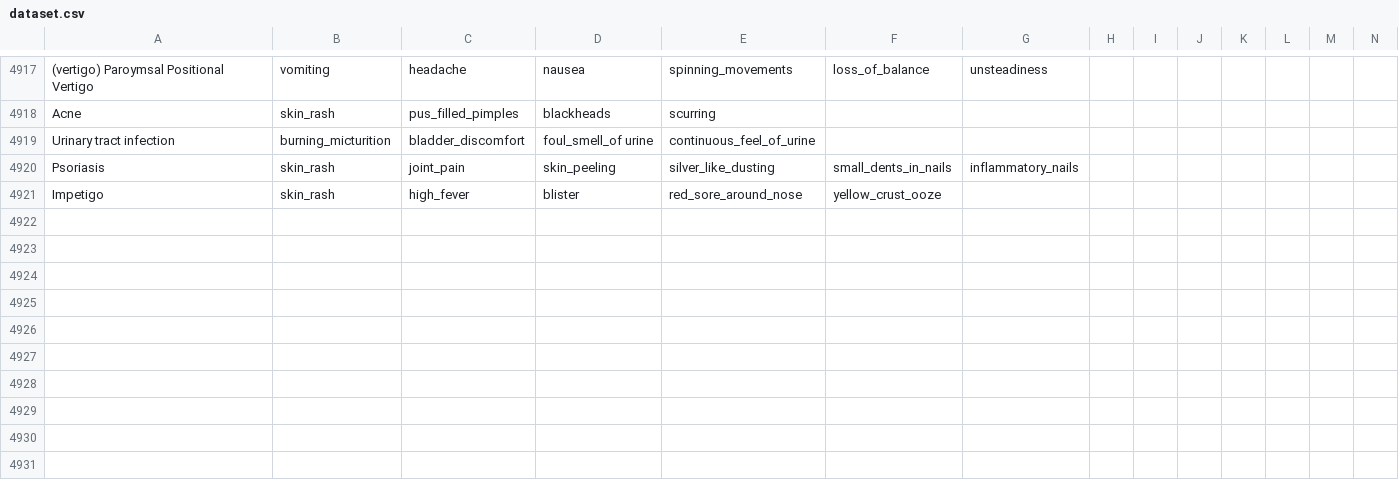
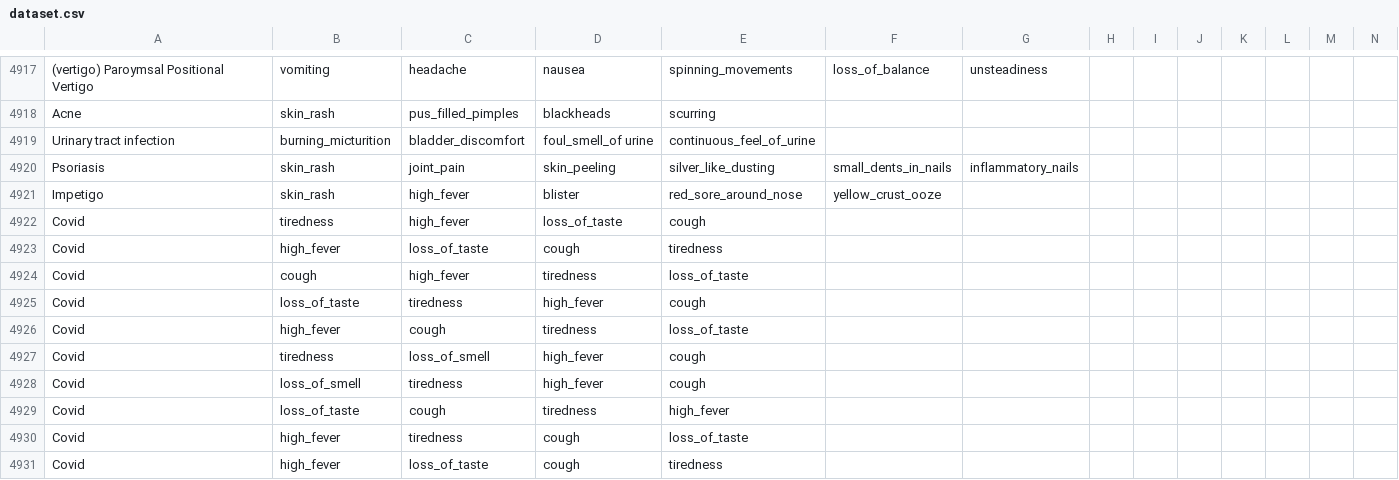
Before and after one commit to guillechuma/disease_prediction, a CSV file: data/dataset.csv, drawn as a sheet; only a part is shown, gaps mark what is left out; rows hold the shown columns only; the diff names each change by its address in the sheet, - before the commit and + after, or states it on an @@ line.

Commit message:
added covid disease to the model and removed helper function

```diff
--- a/data/dataset.csv
+++ b/data/dataset.csv
+row 4922: Covid | tiredness | high_fever | loss_of_taste | cough
+row 4923: Covid | high_fever | loss_of_taste | cough | tiredness
+row 4924: Covid | cough | high_fever | tiredness | loss_of_taste
+row 4925: Covid | loss_of_taste | tiredness | high_fever | cough
+row 4926: Covid | high_fever | cough | tiredness | loss_of_taste
+row 4927: Covid | tiredness | loss_of_smell | high_fever | cough
+row 4928: Covid | loss_of_smell | tiredness | high_fever | cough
+row 4929: Covid | loss_of_taste | cough | tiredness | high_fever
+row 4930: Covid | high_fever | tiredness | cough | loss_of_taste
+row 4931: Covid | high_fever | loss_of_taste | cough | tiredness
```
Also changed, not shown: data/symptom_Description.csv, data/symptom_precaution.csv, 8 other files.
